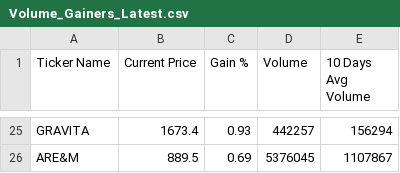
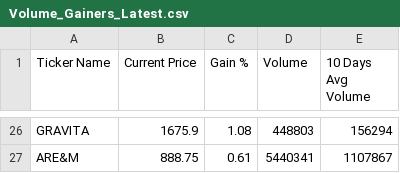
Before and after one commit to nikunj2021/nse-500volume-gainers, a CSV file: reports/Volume_Gainers_Latest.csv, drawn as a sheet; only a part is shown, gaps mark what is left out; addresses are those after the commit; the diff covers the shown part only; the diff names each change by its address in the sheet, - before the commit and + after, or states it on an @@ line.

```diff
--- a/reports/Volume_Gainers_Latest.csv
+++ b/reports/Volume_Gainers_Latest.csv
-B26 (Current Price): 1673.4
+B26 (Current Price): 1675.9
-C26 (Gain %): 0.93
+C26 (Gain %): 1.08
-D26 (Volume): 442257
+D26 (Volume): 448803
-B27 (Current Price): 889.5
+B27 (Current Price): 888.75
-C27 (Gain %): 0.69
+C27 (Gain %): 0.61
-D27 (Volume): 5376045
+D27 (Volume): 5440341
```
Also changed, not shown: 5 added rows, 4 removed rows and 55 edited cells elsewhere in this file.
